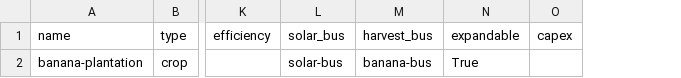
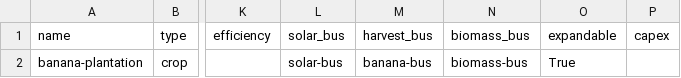
Before and after one commit to rl-institut/oemof-tabular-plugins, a CSV file: examples/scenarios/test_crop/data/elements/crop.csv, drawn as a sheet; only a part is shown, gaps mark what is left out; the diff names each change by its address in the sheet, - before the commit and + after, or states it on an @@ line.

Commit message:
SimpleCrop basic working model

```diff
--- a/examples/scenarios/test_crop/data/elements/crop.csv
+++ b/examples/scenarios/test_crop/data/elements/crop.csv
+column N (biomass_bus), row 2: biomass-bus
```
Also changed, not shown: 2 other files.
